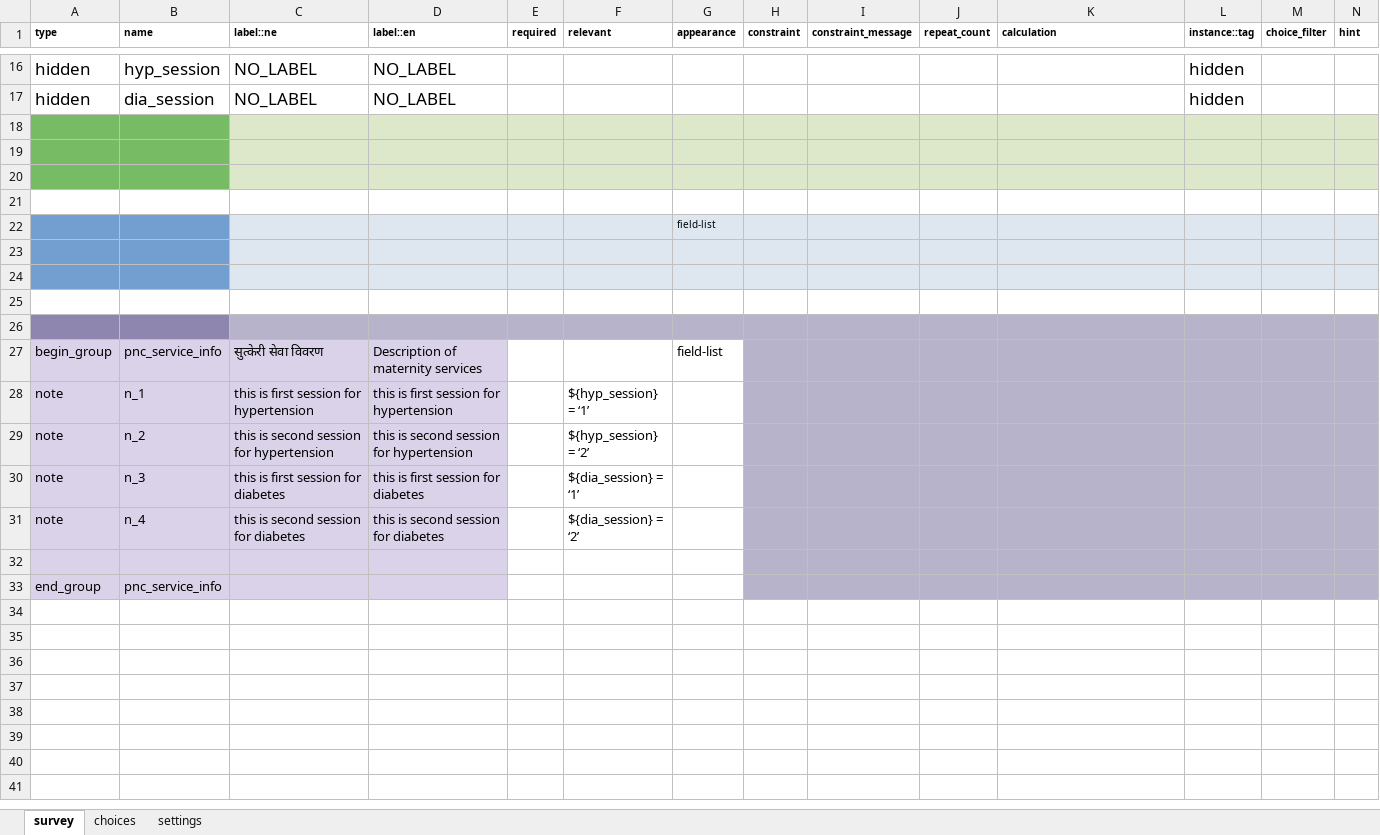
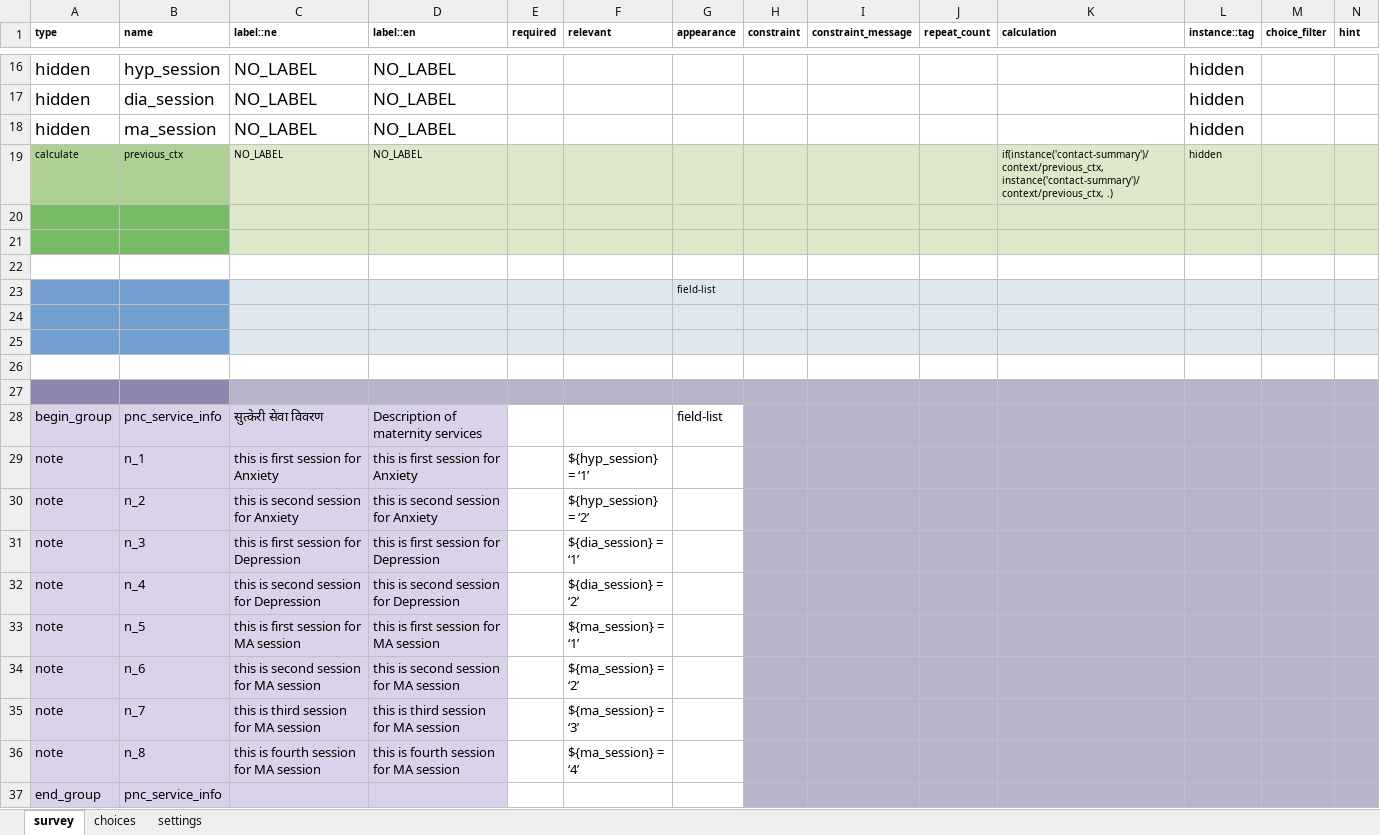
Before and after one commit to Raghavkarki/test-for-become-app-, an Excel workbook: forms/app/test2.xlsx, sheet survey, drawn as a sheet; only a part is shown, gaps mark what is left out; values as stored, in another font and other column widths than the file's, no borders; addresses are those after the commit; rows hold the shown columns only; the diff names each change by its address in the sheet, - before the commit and + after, or states it on an @@ line.

Commit message:
updated task and context

```diff
--- a/forms/app/test2.xlsx (sheet survey)
+++ b/forms/app/test2.xlsx (sheet survey)
-row 18: (empty)
+row 18: hidden | ma_session | NO_LABEL | NO_LABEL |  |  |  |  |  |  |  | hidden
-A18:B18 fill: #77BC65
+A18:B18 fill: none
-C18:N18 fill: #DDE8CB
+C18:N18 fill: none
+row 19: calculate | previous_ctx | NO_LABEL | NO_LABEL |  |  |  |  |  |  | if(instance('contact-summary')/context/previous_ctx, instance('contact-summary')/context/previous_ctx, .) | hidden
-C29 (label::ne): this is first session for hypertension
+C29 (label::ne): this is first session for Anxiety
-D29 (label::en): this is first session for hypertension
+D29 (label::en): this is first session for Anxiety
-C30 (label::ne): this is second session for hypertension
+C30 (label::ne): this is second session for Anxiety
-D30 (label::en): this is second session for hypertension
+D30 (label::en): this is second session for Anxiety
-C31 (label::ne): this is first session for diabetes
+C31 (label::ne): this is first session for Depression
-D31 (label::en): this is first session for diabetes
+D31 (label::en): this is first session for Depression
-C32 (label::ne): this is second session for diabetes
+C32 (label::ne): this is second session for Depression
-D32 (label::en): this is second session for diabetes
+D32 (label::en): this is second session for Depression
-row 33: (empty)
+row 33: note | n_5 | this is first session for MA session | this is first session for MA session |  | ${ma_session} = ‘1’
+row 34: note | n_6 | this is second session for MA session | this is second session for MA session |  | ${ma_session} = ‘2’
+row 35: note | n_7 | this is third session for MA session | this is third session for MA session |  | ${ma_session} = ‘3’
+row 36: note | n_8 | this is fourth session for MA session | this is fourth session for MA session |  | ${ma_session} = ‘4’
```
Also changed, not shown: forms/app/test.xlsx, forms/app/test1.xlsx, 2 other files.
